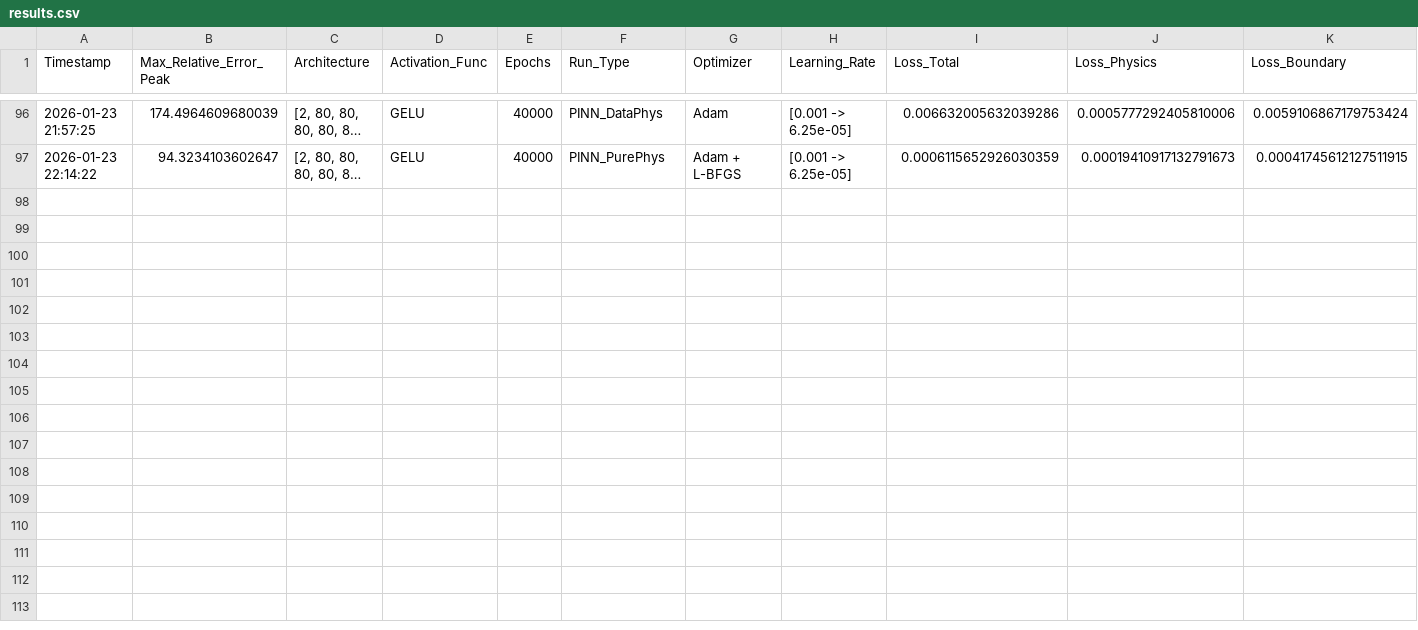
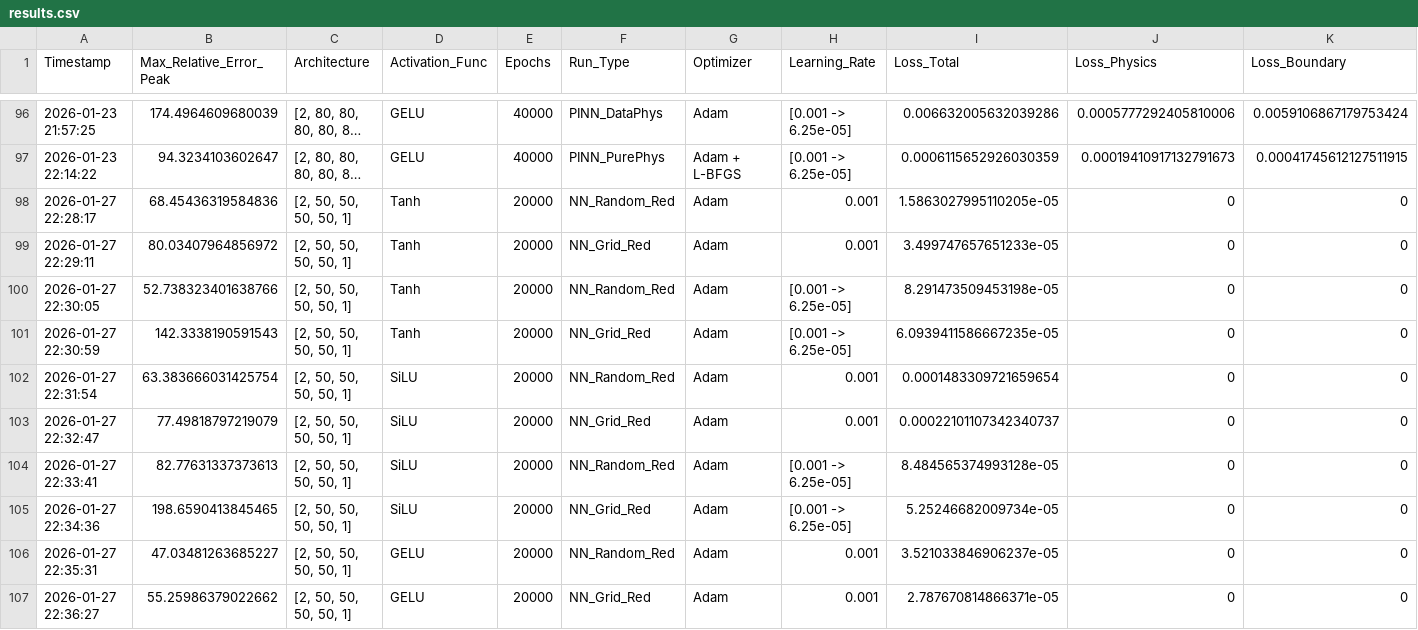
Before and after one commit to Eaglw/PINN-tesi, a CSV file: Heat2D/results.csv, drawn as a sheet; only a part is shown, gaps mark what is left out; long unchanged cells end in …; rows hold the shown columns only; the diff names each change by its address in the sheet, - before the commit and + after, or states it on an @@ line.

Commit message:
conductor(checkpoint): Implementation of Reduced Points Runner complete

```diff
--- a/Heat2D/results.csv
+++ b/Heat2D/results.csv
+row 98: 2026-01-27 22:28:17 | 68.45436319584836 | [2, 50, 50, 50, 50, 1] | Tanh | 20000 | NN_Random_Red | Adam | 0.001 | 1.5863027995110205e-05 | 0 | 0
+row 99: 2026-01-27 22:29:11 | 80.03407964856972 | [2, 50, 50, 50, 50, 1] | Tanh | 20000 | NN_Grid_Red | Adam | 0.001 | 3.499747657651233e-05 | 0 | 0
+row 100: 2026-01-27 22:30:05 | 52.738323401638766 | [2, 50, 50, 50, 50, 1] | Tanh | 20000 | NN_Random_Red | Adam | [0.001 -> 6.25e-05] | 8.291473509453198e-05 | 0 | 0
+row 101: 2026-01-27 22:30:59 | 142.3338190591543 | [2, 50, 50, 50, 50, 1] | Tanh | 20000 | NN_Grid_Red | Adam | [0.001 -> 6.25e-05] | 6.0939411586667235e-05 | 0 | 0
+row 102: 2026-01-27 22:31:54 | 63.383666031425754 | [2, 50, 50, 50, 50, 1] | SiLU | 20000 | NN_Random_Red | Adam | 0.001 | 0.0001483309721659654 | 0 | 0
+row 103: 2026-01-27 22:32:47 | 77.49818797219079 | [2, 50, 50, 50, 50, 1] | SiLU | 20000 | NN_Grid_Red | Adam | 0.001 | 0.00022101107342340737 | 0 | 0
+row 104: 2026-01-27 22:33:41 | 82.77631337373613 | [2, 50, 50, 50, 50, 1] | SiLU | 20000 | NN_Random_Red | Adam | [0.001 -> 6.25e-05] | 8.484565374993128e-05 | 0 | 0
+row 105: 2026-01-27 22:34:36 | 198.6590413845465 | [2, 50, 50, 50, 50, 1] | SiLU | 20000 | NN_Grid_Red | Adam | [0.001 -> 6.25e-05] | 5.25246682009734e-05 | 0 | 0
+row 106: 2026-01-27 22:35:31 | 47.03481263685227 | [2, 50, 50, 50, 50, 1] | GELU | 20000 | NN_Random_Red | Adam | 0.001 | 3.521033846906237e-05 | 0 | 0
+row 107: 2026-01-27 22:36:27 | 55.25986379022662 | [2, 50, 50, 50, 50, 1] | GELU | 20000 | NN_Grid_Red | Adam | 0.001 | 2.787670814866371e-05 | 0 | 0
```
Also changed, not shown: 2 other files.
